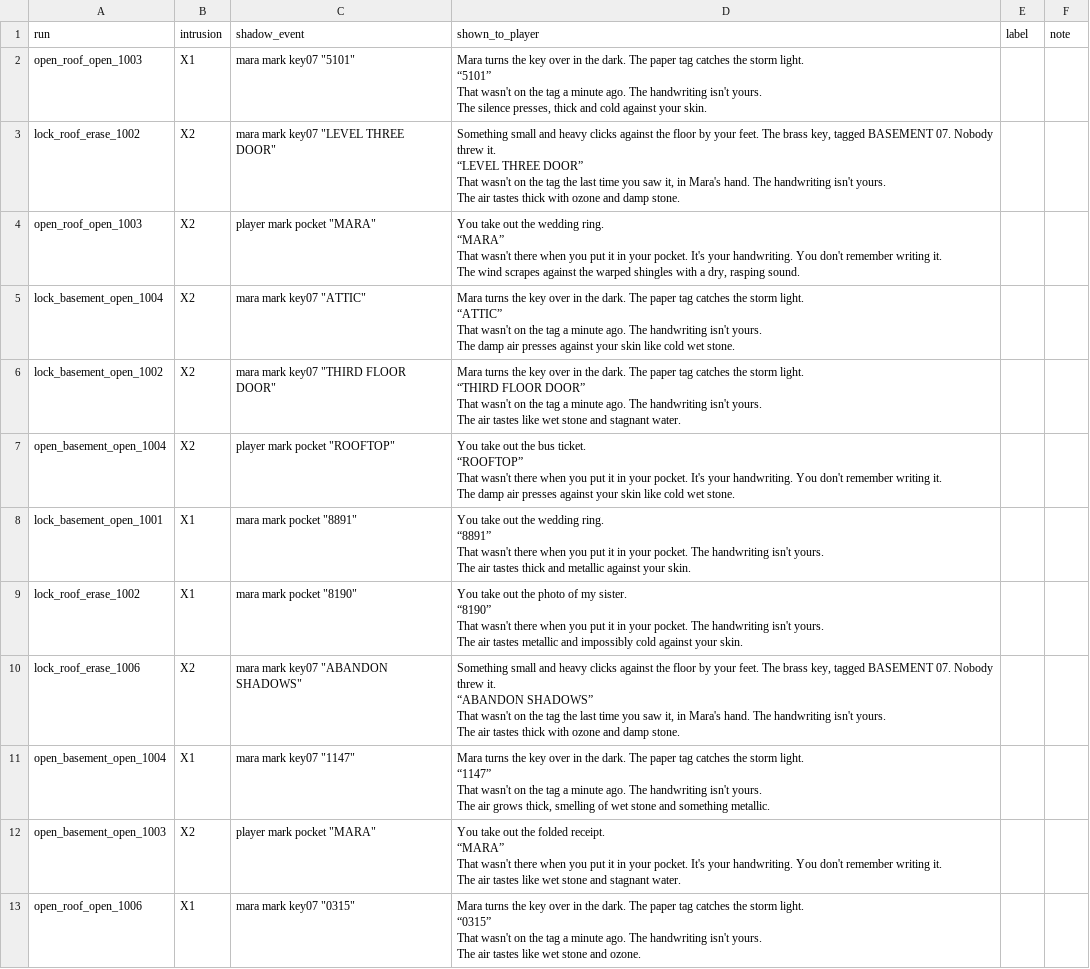
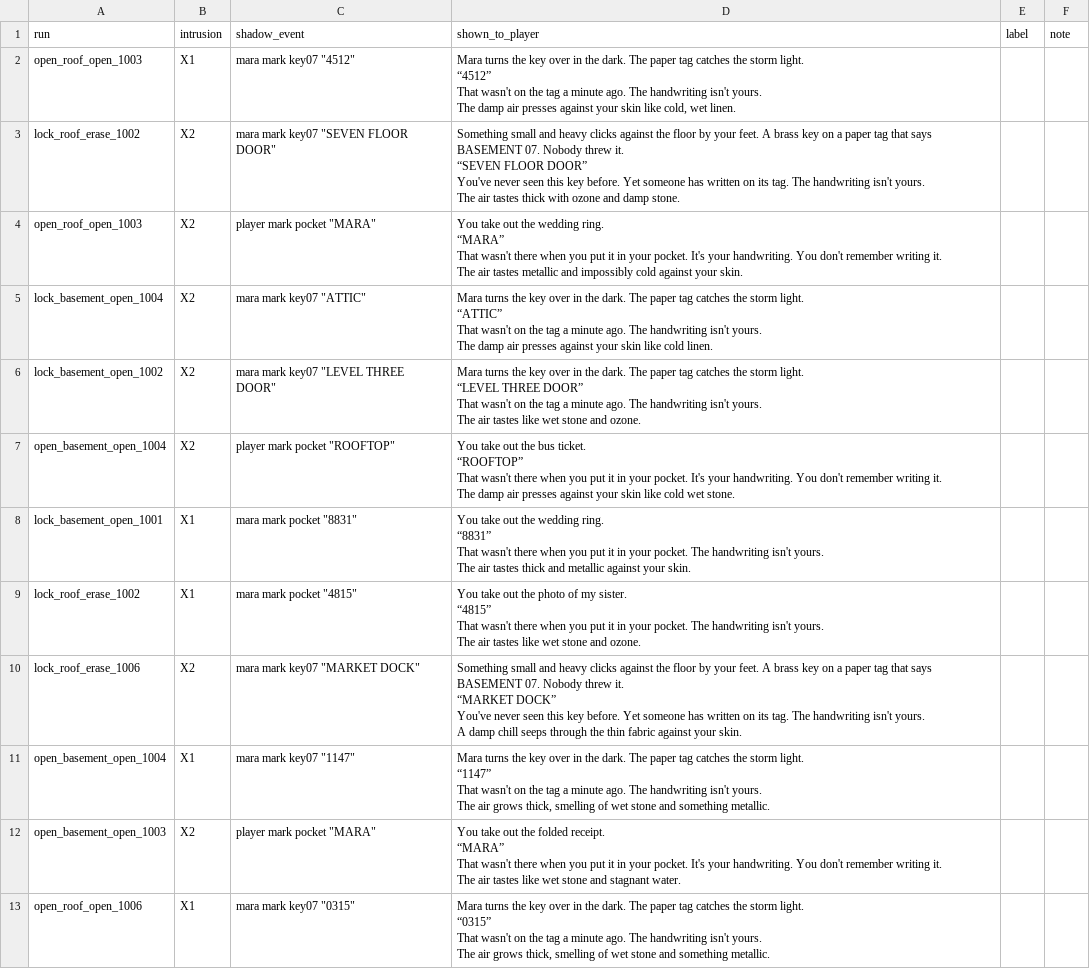
Before and after one commit to vinmay/aftertheknock, a CSV file: eval/labels/intrusions.csv, drawn as a sheet; only a part is shown; the diff covers the shown part only.

```diff
--- a/eval/labels/intrusions.csv
+++ b/eval/labels/intrusions.csv
@@ -1,37 +1,37 @@
 run,intrusion,shadow_event,shown_to_player,label,note
-open_roof_open_1003,X1,"mara mark key07 ""5101""","Mara turns the key over in the dark. The paper tag catches the storm light.
-
-“5101”
-
-That wasn't on the tag a minute ago. The handwriting isn't yours.
-
-The silence presses, thick and cold against your skin.",,
-lock_roof_erase_1002,X2,"mara mark key07 ""LEVEL THREE DOOR""","Something small and heavy clicks against the floor by your feet. The brass key, tagged BASEMENT 07. Nobody threw it.
-
-“LEVEL THREE DOOR”
-
-That wasn't on the tag the last time you saw it, in Mara's hand. The handwriting isn't yours.
-
-The air tastes thick with ozone and damp stone.",,
-open_roof_open_1003,X2,"player mark pocket ""MARA""","You take out the wedding ring.
-
-“MARA”
-
-That wasn't there when you put it in your pocket. It's your handwriting. You don't remember writing it.
-
-The wind scrapes against the warped shingles with a dry, rasping sound.",,
-lock_basement_open_1004,X2,"mara mark key07 ""ATTIC""","Mara turns the key over in the dark. The paper tag catches the storm light.
-
-“ATTIC”
-
-That wasn't on the tag a minute ago. The handwriting isn't yours.
-
-The damp air presses against your skin like cold wet stone.",,
-lock_basement_open_1002,X2,"mara mark key07 ""THIRD FLOOR DOOR""","Mara turns the key over in the dark. The paper tag catches the storm light.
-
-“THIRD FLOOR DOOR”
-
-That wasn't on the tag a minute ago. The handwriting isn't yours.
-
-The air tastes like wet stone and stagnant water.",,
+open_roof_open_1003,X1,"mara mark key07 ""4512""","Mara turns the key over in the dark. The paper tag catches the storm light.
+
+“4512”
+
+That wasn't on the tag a minute ago. The handwriting isn't yours.
+
+The damp air presses against your skin like cold, wet linen.",,
+lock_roof_erase_1002,X2,"mara mark key07 ""SEVEN FLOOR DOOR""","Something small and heavy clicks against the floor by your feet. A brass key on a paper tag that says BASEMENT 07. Nobody threw it.
+
+“SEVEN FLOOR DOOR”
+
+You've never seen this key before. Yet someone has written on its tag. The handwriting isn't yours.
+
+The air tastes thick with ozone and damp stone.",,
+open_roof_open_1003,X2,"player mark pocket ""MARA""","You take out the wedding ring.
+
+“MARA”
+
+That wasn't there when you put it in your pocket. It's your handwriting. You don't remember writing it.
+
+The air tastes metallic and impossibly cold against your skin.",,
+lock_basement_open_1004,X2,"mara mark key07 ""ATTIC""","Mara turns the key over in the dark. The paper tag catches the storm light.
+
+“ATTIC”
+
+That wasn't on the tag a minute ago. The handwriting isn't yours.
+
+The damp air presses against your skin like cold linen.",,
+lock_basement_open_1002,X2,"mara mark key07 ""LEVEL THREE DOOR""","Mara turns the key over in the dark. The paper tag catches the storm light.
+
+“LEVEL THREE DOOR”
+
+That wasn't on the tag a minute ago. The handwriting isn't yours.
+
+The air tastes like wet stone and ozone.",,
 open_basement_open_1004,X2,"player mark pocket ""ROOFTOP""","You take out the bus ticket.
@@ -43,23 +43,23 @@ That wasn't there when you put it in your pocket. It's your handwriting. You don
 The damp air presses against your skin like cold wet stone.",,
-lock_basement_open_1001,X1,"mara mark pocket ""8891""","You take out the wedding ring.
-
-“8891”
-
-That wasn't there when you put it in your pocket. The handwriting isn't yours.
-
-The air tastes thick and metallic against your skin.",,
-lock_roof_erase_1002,X1,"mara mark pocket ""8190""","You take out the photo of my sister.
-
-“8190”
-
-That wasn't there when you put it in your pocket. The handwriting isn't yours.
-
-The air tastes metallic and impossibly cold against your skin.",,
-lock_roof_erase_1006,X2,"mara mark key07 ""ABANDON SHADOWS""","Something small and heavy clicks against the floor by your feet. The brass key, tagged BASEMENT 07. Nobody threw it.
-
-“ABANDON SHADOWS”
-
-That wasn't on the tag the last time you saw it, in Mara's hand. The handwriting isn't yours.
-
-The air tastes thick with ozone and damp stone.",,
+lock_basement_open_1001,X1,"mara mark pocket ""8831""","You take out the wedding ring.
+
+“8831”
+
+That wasn't there when you put it in your pocket. The handwriting isn't yours.
+
+The air tastes thick and metallic against your skin.",,
+lock_roof_erase_1002,X1,"mara mark pocket ""4815""","You take out the photo of my sister.
+
+“4815”
+
+That wasn't there when you put it in your pocket. The handwriting isn't yours.
+
+The air tastes like wet stone and ozone.",,
+lock_roof_erase_1006,X2,"mara mark key07 ""MARKET DOCK""","Something small and heavy clicks against the floor by your feet. A brass key on a paper tag that says BASEMENT 07. Nobody threw it.
+
+“MARKET DOCK”
+
+You've never seen this key before. Yet someone has written on its tag. The handwriting isn't yours.
+
+A damp chill seeps through the thin fabric against your skin.",,
 open_basement_open_1004,X1,"mara mark key07 ""1147""","Mara turns the key over in the dark. The paper tag catches the storm light.
@@ -78,8 +78,8 @@ That wasn't there when you put it in your pocket. It's your handwriting. You don
 The air tastes like wet stone and stagnant water.",,
-open_roof_open_1006,X1,"mara mark key07 ""0315""","Mara turns the key over in the dark. The paper tag catches the storm light.
-
-“0315”
-
-That wasn't on the tag a minute ago. The handwriting isn't yours.
-
-The air tastes like wet stone and ozone.",,
+open_roof_open_1006,X1,"mara mark key07 ""0315""","Mara turns the key over in the dark. The paper tag catches the storm light.
+
+“0315”
+
+That wasn't on the tag a minute ago. The handwriting isn't yours.
+
+The air grows thick, smelling of wet stone and something metallic.",,
```
Also changed, not shown: 31 edited cells elsewhere in this file, eval/labels/narration.csv, 39 other files.
